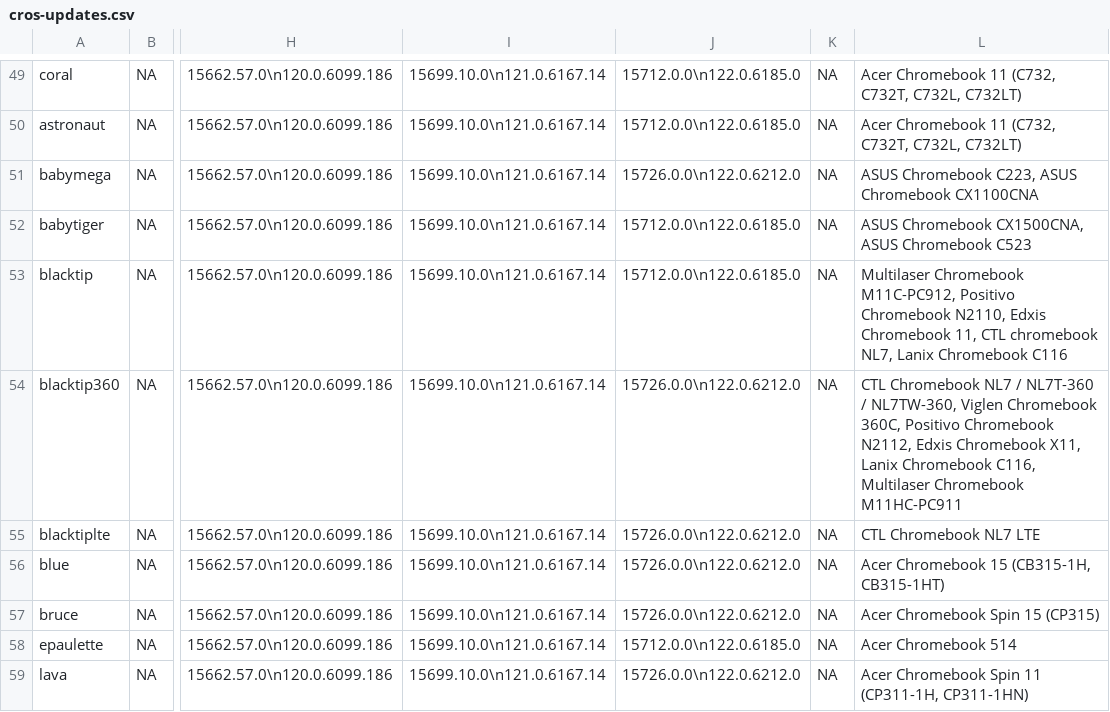
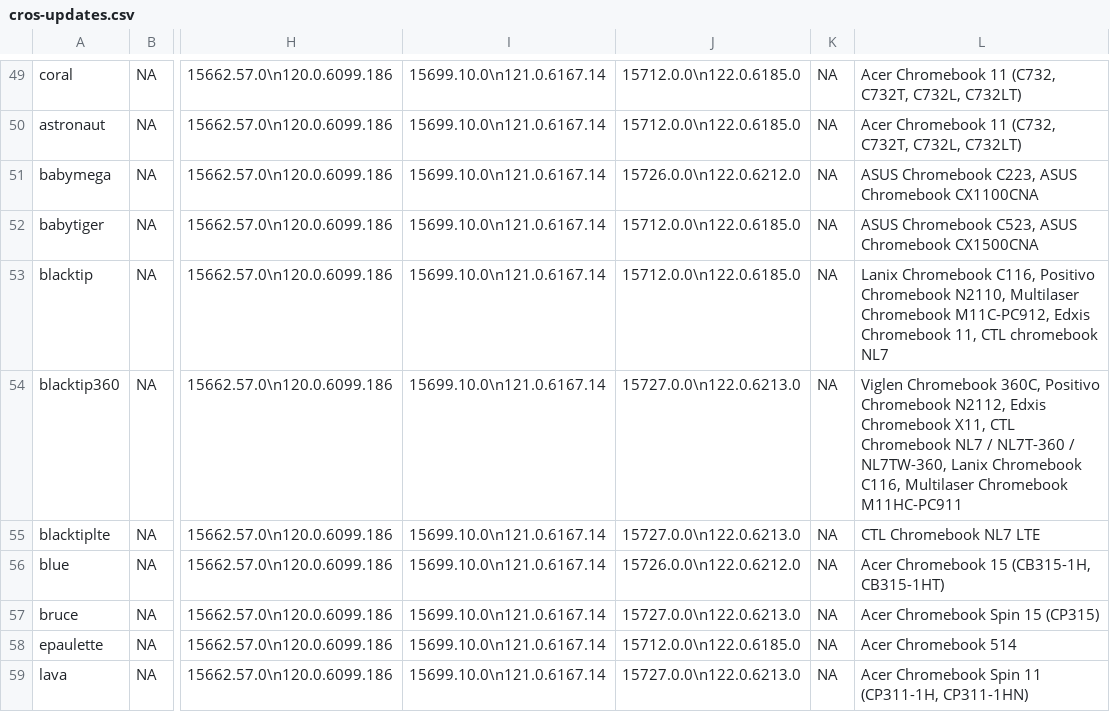
Before and after one commit to skylartaylor/cros-updates, a CSV file: src/data/cros-updates.csv, drawn as a sheet; only a part is shown, gaps mark what is left out; the diff covers the shown part only; the diff names each change by its address in the sheet, - before the commit and + after, or states it on an @@ line.

```diff
--- a/src/data/cros-updates.csv
+++ b/src/data/cros-updates.csv
-L52: ASUS Chromebook CX1500CNA, ASUS Chromebook C523
+L52: ASUS Chromebook C523, ASUS Chromebook CX1500CNA
-L53: Multilaser Chromebook M11C-PC912, Positivo Chromebook N2110, Edxis Chromebook 11, CTL chromebook NL7, Lanix Chromebook C116
+L53: Lanix Chromebook C116, Positivo Chromebook N2110, Multilaser Chromebook M11C-PC912, Edxis Chromebook 11, CTL chromebook NL7
-J54:J55: 15726.0.0\n122.0.6212.0
+J54:J55: 15727.0.0\n122.0.6213.0
-L54: CTL Chromebook NL7 / NL7T-360 / NL7TW-360, Viglen Chromebook 360C, Positivo Chromebook N2112, Edxis Chromebook X11, Lanix Chromebook…
+L54: Viglen Chromebook 360C, Positivo Chromebook N2112, Edxis Chromebook X11, CTL Chromebook NL7 / NL7T-360 / NL7TW-360, Lanix Chromebook…
-J57: 15726.0.0\n122.0.6212.0
+J57: 15727.0.0\n122.0.6213.0
-J59: 15726.0.0\n122.0.6212.0
+J59: 15727.0.0\n122.0.6213.0
```
Also changed, not shown: 51 edited cells elsewhere in this file, 1 other file.
